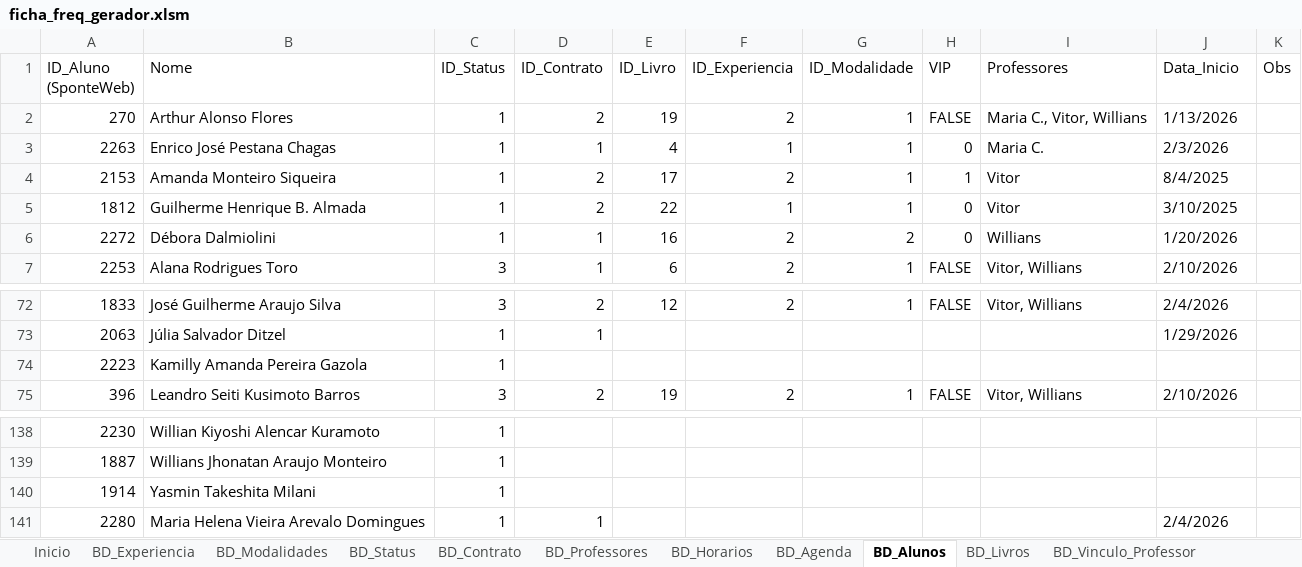
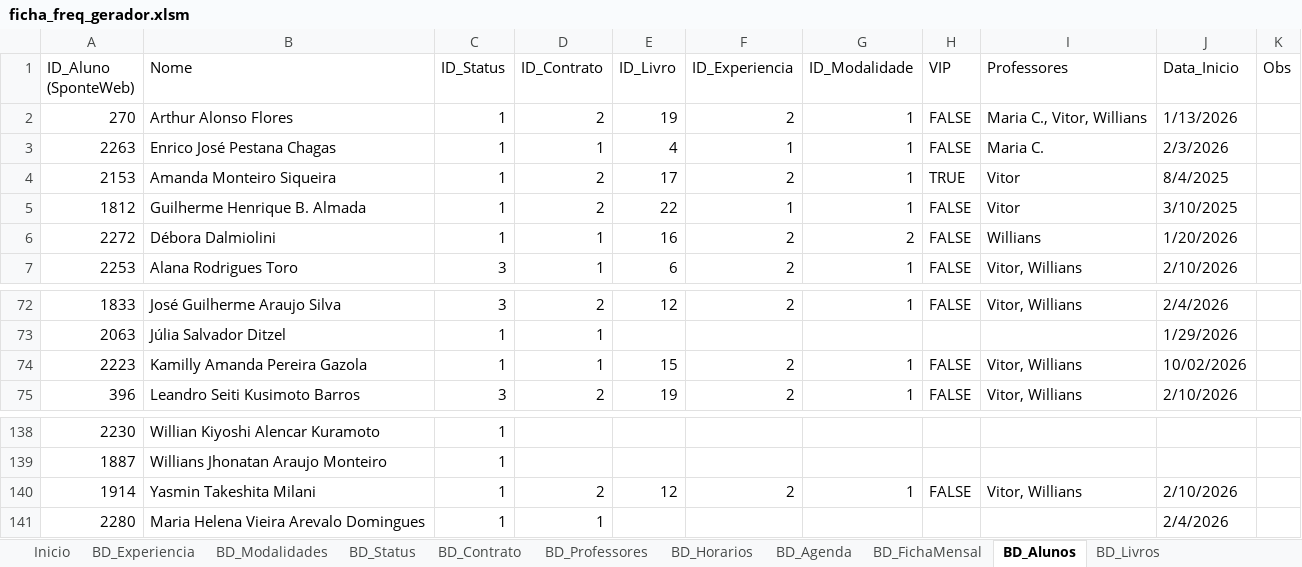
Before and after one commit to Vitor-rs/wizped_2, an Excel workbook: ficha_freq_gerador.xlsm, sheet BD_Alunos, drawn as a sheet; only a part is shown, gaps mark what is left out; values as stored, in another font and other column widths than the file's, no cell formats; table styles not drawn; the diff names each change by its address in the sheet, - before the commit and + after, or states it on an @@ line.

```diff
--- a/ficha_freq_gerador.xlsm (sheet BD_Alunos)
+++ b/ficha_freq_gerador.xlsm (sheet BD_Alunos)
-H3 (VIP): 0
+H3 (VIP): FALSE
-H4 (VIP): 1
+H4 (VIP): TRUE
-H5:H6 (VIP): 0
+H5:H6 (VIP): FALSE
-D74 (ID_Contrato): (empty)
+D74 (ID_Contrato): 1
-E74 (ID_Livro): (empty)
+E74 (ID_Livro): 15
-F74 (ID_Experiencia): (empty)
+F74 (ID_Experiencia): 2
-G74 (ID_Modalidade): (empty)
+G74 (ID_Modalidade): 1
-H74 (VIP): (empty)
+H74 (VIP): FALSE
-I74 (Professores): (empty)
+I74 (Professores): Vitor, Willians
-J74 (Data_Inicio): (empty)
+J74 (Data_Inicio): 10/02/2026
-D140 (ID_Contrato): (empty)
+D140 (ID_Contrato): 2
-E140 (ID_Livro): (empty)
+E140 (ID_Livro): 12
-F140 (ID_Experiencia): (empty)
+F140 (ID_Experiencia): 2
-G140 (ID_Modalidade): (empty)
+G140 (ID_Modalidade): 1
-H140 (VIP): (empty)
+H140 (VIP): FALSE
-I140 (Professores): (empty)
+I140 (Professores): Vitor, Willians
-J140 (Data_Inicio): (empty)
+J140 (Data_Inicio): 2/10/2026
```
Also changed, not shown: sheet BD_Historico, sheet BD_Vinculo_Professor, sheet BD_Agenda, other sheet tabs, cell formats, 5 other files.
